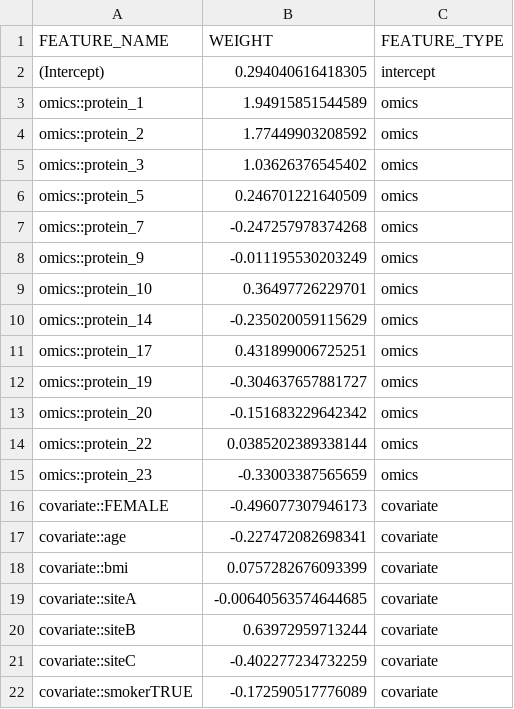
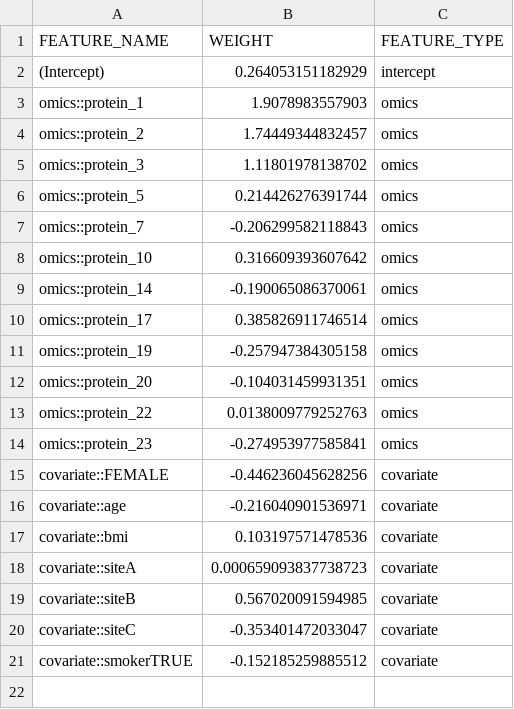
Before and after one commit to ARPAH-PROSPR-TA2a/track-2.2-ml-response-index, a CSV file: test_outputs/track22_integration/FU1/enet/weights.csv, drawn as a sheet.

```diff
--- a/test_outputs/track22_integration/FU1/enet/weights.csv
+++ b/test_outputs/track22_integration/FU1/enet/weights.csv
@@ -1,22 +1,21 @@
 "FEATURE_NAME","WEIGHT","FEATURE_TYPE"
-"(Intercept)",0.294040616418305,"intercept"
-"omics::protein_1",1.94915851544589,"omics"
-"omics::protein_2",1.77449903208592,"omics"
-"omics::protein_3",1.03626376545402,"omics"
-"omics::protein_5",0.246701221640509,"omics"
-"omics::protein_7",-0.247257978374268,"omics"
-"omics::protein_9",-0.011195530203249,"omics"
-"omics::protein_10",0.36497726229701,"omics"
-"omics::protein_14",-0.235020059115629,"omics"
-"omics::protein_17",0.431899006725251,"omics"
-"omics::protein_19",-0.304637657881727,"omics"
-"omics::protein_20",-0.151683229642342,"omics"
-"omics::protein_22",0.0385202389338144,"omics"
-"omics::protein_23",-0.33003387565659,"omics"
-"covariate::FEMALE",-0.496077307946173,"covariate"
-"covariate::age",-0.227472082698341,"covariate"
-"covariate::bmi",0.0757282676093399,"covariate"
-"covariate::siteA",-0.00640563574644685,"covariate"
-"covariate::siteB",0.63972959713244,"covariate"
-"covariate::siteC",-0.402277234732259,"covariate"
-"covariate::smokerTRUE",-0.172590517776089,"covariate"
+"(Intercept)",0.264053151182929,"intercept"
+"omics::protein_1",1.9078983557903,"omics"
+"omics::protein_2",1.74449344832457,"omics"
+"omics::protein_3",1.11801978138702,"omics"
+"omics::protein_5",0.214426276391744,"omics"
+"omics::protein_7",-0.206299582118843,"omics"
+"omics::protein_10",0.316609393607642,"omics"
+"omics::protein_14",-0.190065086370061,"omics"
+"omics::protein_17",0.385826911746514,"omics"
+"omics::protein_19",-0.257947384305158,"omics"
+"omics::protein_20",-0.104031459931351,"omics"
+"omics::protein_22",0.0138009779252763,"omics"
+"omics::protein_23",-0.274953977585841,"omics"
+"covariate::FEMALE",-0.446236045628256,"covariate"
+"covariate::age",-0.216040901536971,"covariate"
+"covariate::bmi",0.103197571478536,"covariate"
+"covariate::siteA",0.000659093837738723,"covariate"
+"covariate::siteB",0.567020091594985,"covariate"
+"covariate::siteC",-0.353401472033047,"covariate"
+"covariate::smokerTRUE",-0.152185259885512,"covariate"
```
Also changed, not shown: test_outputs/track22_integration/FU1/enet/predictions.csv, test_outputs/track22_integration/reports/preprocessing.csv, 23 other files.
